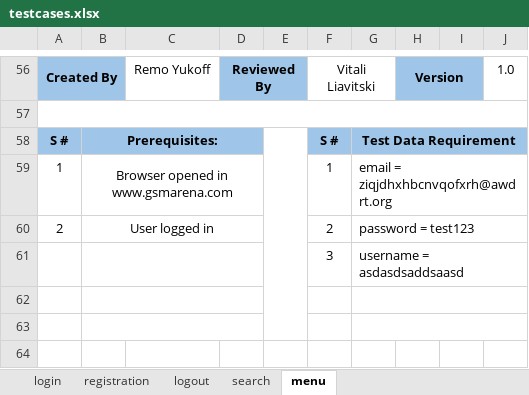
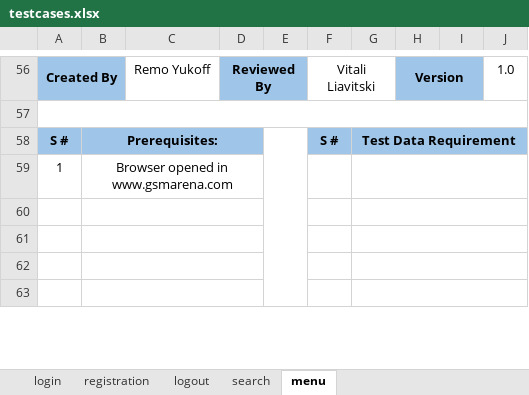
Before and after one commit to RemoYukoff/gsmarena-automation, an Excel workbook: testcases.xlsx, sheet menu, drawn as a sheet; only a part is shown, gaps mark what is left out; values as stored, in another font and other column widths than the file's, no borders; removed rows and columns are numbered as before the commit, all else as after; the diff covers the shown part only; the diff names each change by its address in the sheet, - before the commit and + after, or states it on an @@ line.

Commit message:
menu test cases

```diff
--- a/testcases.xlsx (sheet menu)
+++ b/testcases.xlsx (sheet menu)
-E58:E63 merged
+E58:E63 merged
-F59: 1
+F59: (empty)
-G59: email = ziqjdhxhbcnvqofxrh@awdrt.org
+G59: (empty)
-row 60: 2 | User logged in |  |  |  | 2 | password = test123
-row 61:  |  |  |  |  | 3 | username = asdasdsaddsaasd
+B62:D62 merged
+G62:J62 merged
+row 63: (empty)
```
Also changed, not shown: 49 added rows, 12 removed rows, 47 edited cells and merged cells elsewhere in this sheet.
